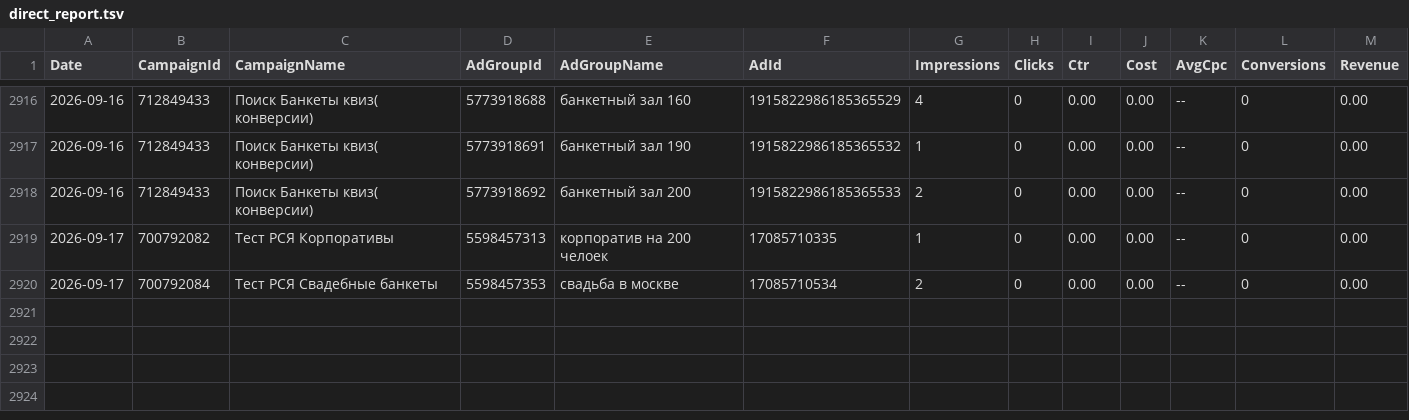
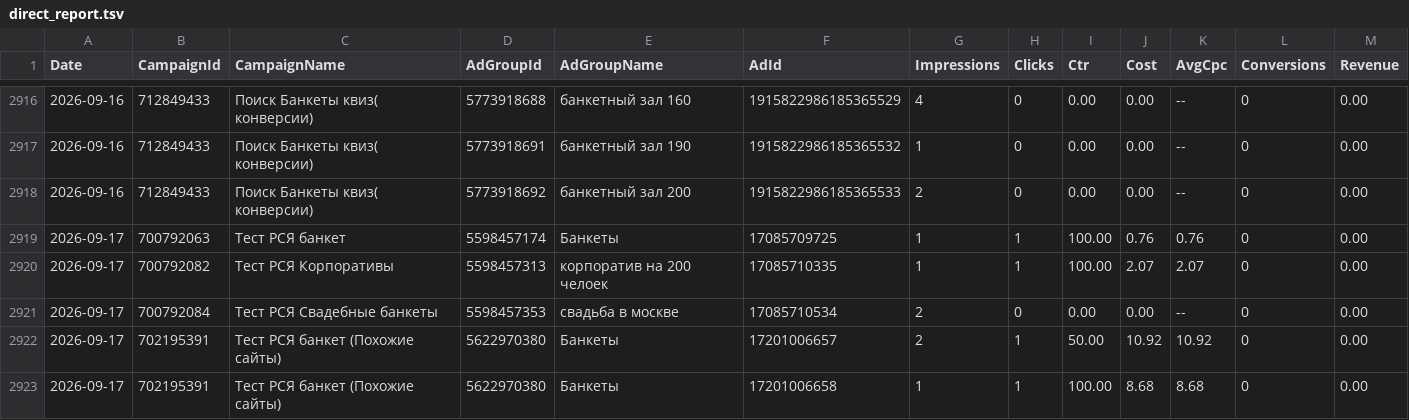
Before and after one commit to Alex19011901/advertising-control-pages, a TSV file: data/direct_report.tsv, drawn as a sheet; only a part is shown, gaps mark what is left out.

```diff
--- a/data/direct_report.tsv
+++ b/data/direct_report.tsv
@@ -2918,3 +2918,6 @@ Date	CampaignId	CampaignName	AdGroupId	AdGroupName	AdId	Impressions	Clicks	Ctr	C
 2026-09-16	712849433	Поиск Банкеты квиз( конверсии)	5773918692	банкетный зал 200	1915822986185365533	2	0	0.00	0.00	--	0	0.00
-2026-09-17	700792082	Тест РСЯ Корпоративы	5598457313	корпоратив на 200 челоек	17085710335	1	0	0.00	0.00	--	0	0.00
+2026-09-17	700792063	Тест РСЯ банкет	5598457174	Банкеты	17085709725	1	1	100.00	0.76	0.76	0	0.00
+2026-09-17	700792082	Тест РСЯ Корпоративы	5598457313	корпоратив на 200 челоек	17085710335	1	1	100.00	2.07	2.07	0	0.00
 2026-09-17	700792084	Тест РСЯ Свадебные банкеты	5598457353	свадьба в москве	17085710534	2	0	0.00	0.00	--	0	0.00
+2026-09-17	702195391	Тест РСЯ банкет (Похожие сайты)	5622970380	Банкеты	17201006657	2	1	50.00	10.92	10.92	0	0.00
+2026-09-17	702195391	Тест РСЯ банкет (Похожие сайты)	5622970380	Банкеты	17201006658	1	1	100.00	8.68	8.68	0	0.00
```
Also changed, not shown: 5 other files.
